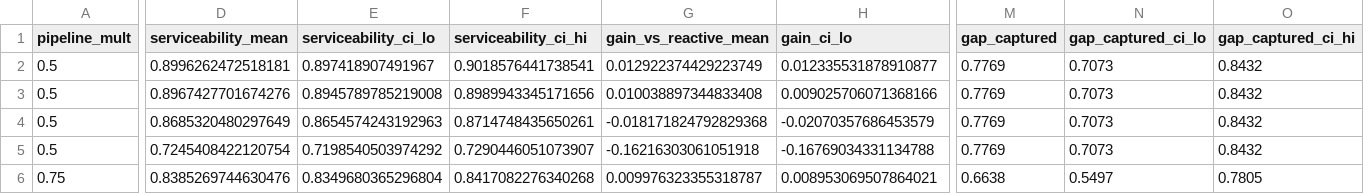
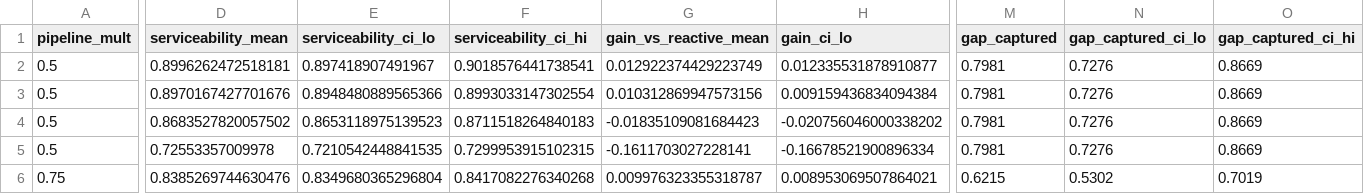
Before and after one commit to muthukkumaranb/shikra, a CSV file: results/heatmap.csv, drawn as a sheet; only a part is shown, gaps mark what is left out; the diff covers the shown part only; the diff names each change by its address in the sheet, - before the commit and + after, or states it on an @@ line.

Commit message:
results: regenerate simulation results and documentation from model of record

```diff
--- a/results/heatmap.csv
+++ b/results/heatmap.csv
-M2:M5 (gap_captured): 0.7769
+M2:M5 (gap_captured): 0.7981
-N2:N5 (gap_captured_ci_lo): 0.7073
+N2:N5 (gap_captured_ci_lo): 0.7276
-O2:O5 (gap_captured_ci_hi): 0.8432
+O2:O5 (gap_captured_ci_hi): 0.8669
-D3 (serviceability_mean): 0.8967427701674276
+D3 (serviceability_mean): 0.8970167427701676
-E3 (serviceability_ci_lo): 0.8945789785219008
+E3 (serviceability_ci_lo): 0.8948480889565366
-F3 (serviceability_ci_hi): 0.8989943345171656
+F3 (serviceability_ci_hi): 0.8993033147302554
-G3 (gain_vs_reactive_mean): 0.010038897344833408
+G3 (gain_vs_reactive_mean): 0.010312869947573156
-H3 (gain_ci_lo): 0.009025706071368166
+H3 (gain_ci_lo): 0.009159436834094384
-D4 (serviceability_mean): 0.8685320480297649
+D4 (serviceability_mean): 0.8683527820057502
-E4 (serviceability_ci_lo): 0.8654574243192963
+E4 (serviceability_ci_lo): 0.8653118975139523
-F4 (serviceability_ci_hi): 0.8714748435650261
+F4 (serviceability_ci_hi): 0.8711518264840183
-G4 (gain_vs_reactive_mean): -0.018171824792829368
+G4 (gain_vs_reactive_mean): -0.01835109081684423
-H4 (gain_ci_lo): -0.02070357686453579
+H4 (gain_ci_lo): -0.020756046000338202
-D5 (serviceability_mean): 0.7245408422120754
+D5 (serviceability_mean): 0.72553357009978
-E5 (serviceability_ci_lo): 0.7198540503974292
+E5 (serviceability_ci_lo): 0.7210542448841535
-F5 (serviceability_ci_hi): 0.7290446051073907
+F5 (serviceability_ci_hi): 0.7299953915102315
-G5 (gain_vs_reactive_mean): -0.16216303061051918
+G5 (gain_vs_reactive_mean): -0.1611703027228141
-H5 (gain_ci_lo): -0.16769034331134788
+H5 (gain_ci_lo): -0.16678521900896334
-M6 (gap_captured): 0.6638
+M6 (gap_captured): 0.6215
-N6 (gap_captured_ci_lo): 0.5497
+N6 (gap_captured_ci_lo): 0.5302
-O6 (gap_captured_ci_hi): 0.7805
+O6 (gap_captured_ci_hi): 0.7019
```
Also changed, not shown: 140 edited cells elsewhere in this file, results/bias.csv, results/coverage.csv, 14 other files.
